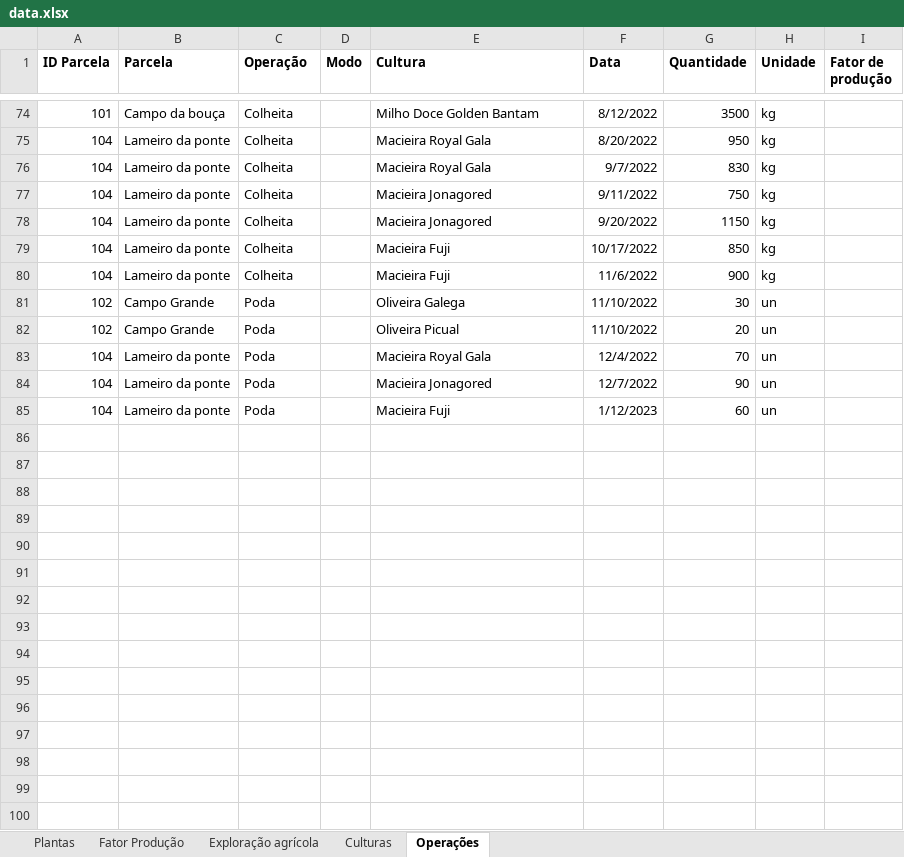
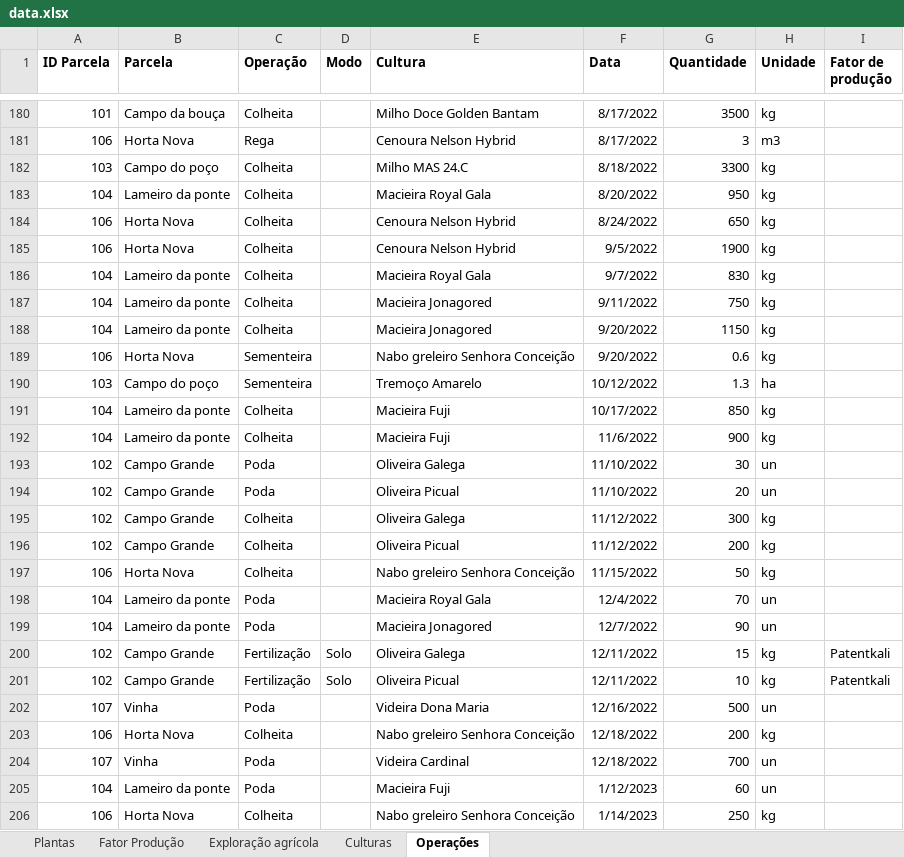
Before and after one commit to PedroRaposo02/BDDAD_LAPR3, an Excel workbook: data.xlsx, sheet Operações, drawn as a sheet; only a part is shown, gaps mark what is left out; values as stored, in another font and other column widths than the file's, no borders; addresses are those after the commit; the diff covers the shown part only; the diff names each change by its address in the sheet, - before the commit and + after, or states it on an @@ line.

```diff
--- a/data.xlsx (sheet Operações)
+++ b/data.xlsx (sheet Operações)
-F180 (Data): 8/12/2022
+F180 (Data): 8/17/2022
+row 181: 106 | Horta Nova | Rega |  | Cenoura Nelson Hybrid | 8/17/2022 | 3 | m3
+row 182: 103 | Campo do poço | Colheita |  | Milho MAS 24.C | 8/18/2022 | 3300 | kg
+row 184: 106 | Horta Nova | Colheita |  | Cenoura Nelson Hybrid | 8/24/2022 | 650 | kg
+row 185: 106 | Horta Nova | Colheita |  | Cenoura Nelson Hybrid | 9/5/2022 | 1900 | kg
+row 189: 106 | Horta Nova | Sementeira |  | Nabo greleiro Senhora Conceição | 9/20/2022 | 0.6 | kg
+row 190: 103 | Campo do poço | Sementeira |  | Tremoço Amarelo | 10/12/2022 | 1.3 | ha
+row 195: 102 | Campo Grande | Colheita |  | Oliveira Galega | 11/12/2022 | 300 | kg
+row 196: 102 | Campo Grande | Colheita |  | Oliveira Picual | 11/12/2022 | 200 | kg
+row 197: 106 | Horta Nova | Colheita |  | Nabo greleiro Senhora Conceição | 11/15/2022 | 50 | kg
+row 200: 102 | Campo Grande | Fertilização | Solo | Oliveira Galega | 12/11/2022 | 15 | kg | Patentkali
+row 201: 102 | Campo Grande | Fertilização | Solo | Oliveira Picual | 12/11/2022 | 10 | kg | Patentkali
+row 202: 107 | Vinha | Poda |  | Videira Dona Maria | 12/16/2022 | 500 | un
+row 203: 106 | Horta Nova | Colheita |  | Nabo greleiro Senhora Conceição | 12/18/2022 | 200 | kg
+row 204: 107 | Vinha | Poda |  | Videira Cardinal | 12/18/2022 | 700 | un
+row 206: 106 | Horta Nova | Colheita |  | Nabo greleiro Senhora Conceição | 1/14/2023 | 250 | kg
```
Also changed, not shown: 111 added rows, 2 removed rows and 6 edited cells elsewhere in this sheet, sheet Culturas, sheet Fator Produção, sheet Plantas, sheet Exploração agrícola, 5 other files.
